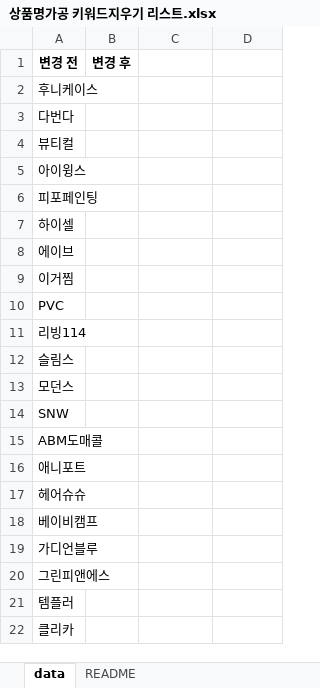
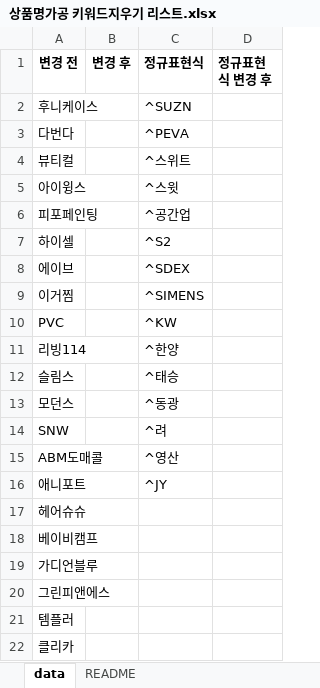
Before and after one commit to zhdhfhd33/productNameModifier, an Excel workbook: main/resources/상품명가공 키워드지우기 리스트.xlsx, sheet data, drawn as a sheet; only a part is shown; values as stored, in another font and other column widths than the file's, no borders; the diff covers the shown part only; the diff names each change by its address in the sheet, - before the commit and + after, or states it on an @@ line.

Commit message:
키워드 삭제시 정규표현식도 활용할 수 있게 필터 추가.

```diff
--- a/main/resources/상품명가공 키워드지우기 리스트.xlsx (sheet data)
+++ b/main/resources/상품명가공 키워드지우기 리스트.xlsx (sheet data)
-C1: (empty)
+C1: 정규표현식
-D1: (empty)
+D1: 정규표현식 변경 후
-C2 (정규표현식): (empty)
+C2 (정규표현식): ^SUZN
-C3 (정규표현식): (empty)
+C3 (정규표현식): ^PEVA
-C4 (정규표현식): (empty)
+C4 (정규표현식): ^스위트
-C5 (정규표현식): (empty)
+C5 (정규표현식): ^스윗
-C6 (정규표현식): (empty)
+C6 (정규표현식): ^공간업
-C7 (정규표현식): (empty)
+C7 (정규표현식): ^S2
-C8 (정규표현식): (empty)
+C8 (정규표현식): ^SDEX
-C9 (정규표현식): (empty)
+C9 (정규표현식): ^SIMENS
-C10 (정규표현식): (empty)
+C10 (정규표현식): ^KW
-C11 (정규표현식): (empty)
+C11 (정규표현식): ^한양
-C12 (정규표현식): (empty)
+C12 (정규표현식): ^태승
-C13 (정규표현식): (empty)
+C13 (정규표현식): ^동광
-C14 (정규표현식): (empty)
+C14 (정규표현식): ^려
-C15 (정규표현식): (empty)
+C15 (정규표현식): ^영산
-C16 (정규표현식): (empty)
+C16 (정규표현식): ^JY
```
Also changed, not shown: 114 added rows elsewhere in this sheet, 18 other files.
